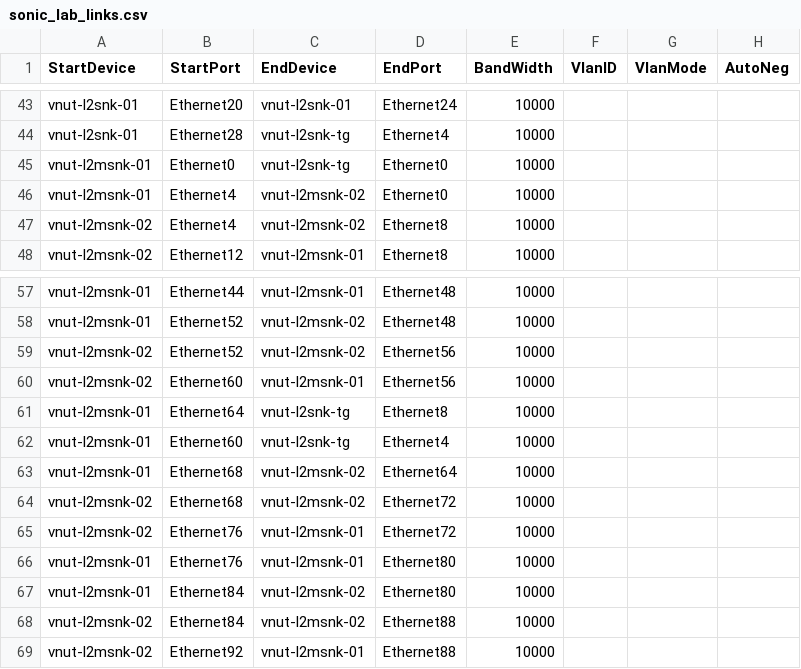
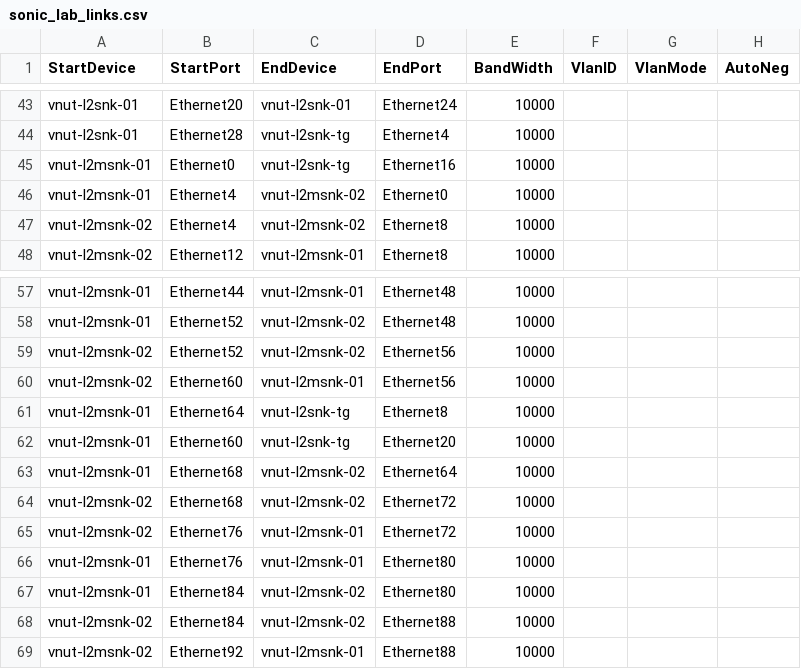
Before and after one commit to sonic-net/sonic-mgmt, a CSV file: ansible/files/sonic_lab_links.csv, drawn as a sheet; only a part is shown, gaps mark what is left out.

```diff
--- a/ansible/files/sonic_lab_links.csv
+++ b/ansible/files/sonic_lab_links.csv
@@ -44,3 +44,3 @@ vnut-l2snk-01,Ethernet20,vnut-l2snk-01,Ethernet24,10000,,,
 vnut-l2snk-01,Ethernet28,vnut-l2snk-tg,Ethernet4,10000,,,
-vnut-l2msnk-01,Ethernet0,vnut-l2snk-tg,Ethernet0,10000,,,
+vnut-l2msnk-01,Ethernet0,vnut-l2snk-tg,Ethernet16,10000,,,
 vnut-l2msnk-01,Ethernet4,vnut-l2msnk-02,Ethernet0,10000,,,
@@ -61,3 +61,3 @@ vnut-l2msnk-02,Ethernet60,vnut-l2msnk-01,Ethernet56,10000,,,
 vnut-l2msnk-01,Ethernet64,vnut-l2snk-tg,Ethernet8,10000,,,
-vnut-l2msnk-01,Ethernet60,vnut-l2snk-tg,Ethernet4,10000,,,
+vnut-l2msnk-01,Ethernet60,vnut-l2snk-tg,Ethernet20,10000,,,
 vnut-l2msnk-01,Ethernet68,vnut-l2msnk-02,Ethernet64,10000,,,
```
Also changed, not shown: 2 other files.
